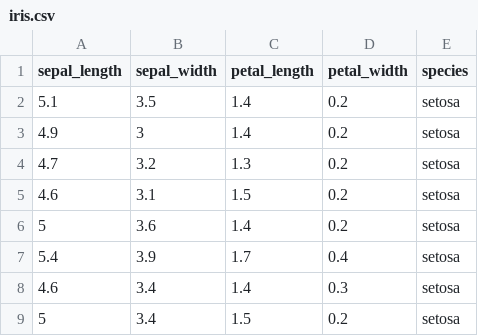
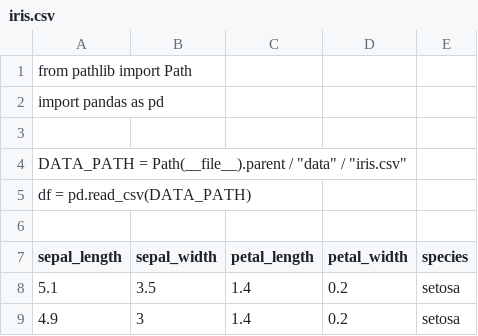
Before and after one commit to yuliasudakova/iris_app.py, a CSV file: iris.csv, drawn as a sheet; only a part is shown; the shorter side is filled out with more unchanged rows; the diff names each change by its address in the sheet, - before the commit and + after, or states it on an @@ line.

Commit message:
Update iris.csv

```diff
--- a/iris.csv
+++ b/iris.csv
+row 1: from pathlib import Path
+row 2: import pandas as pd
+row 3: (empty)
+row 4: DATA_PATH = Path(__file__).parent / "data" / "iris.csv"
+row 5: df = pd.read_csv(DATA_PATH)
+row 6: (empty)
```
